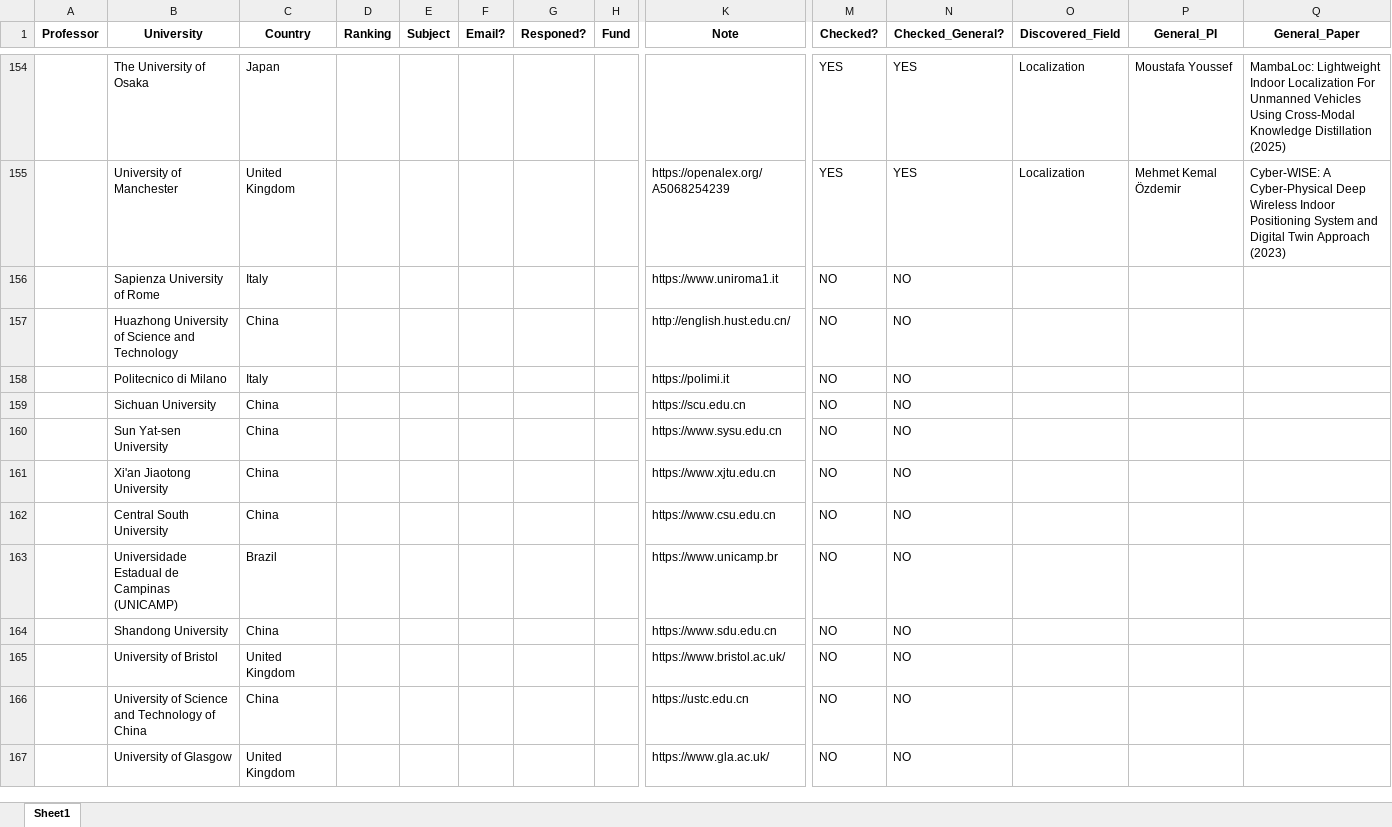
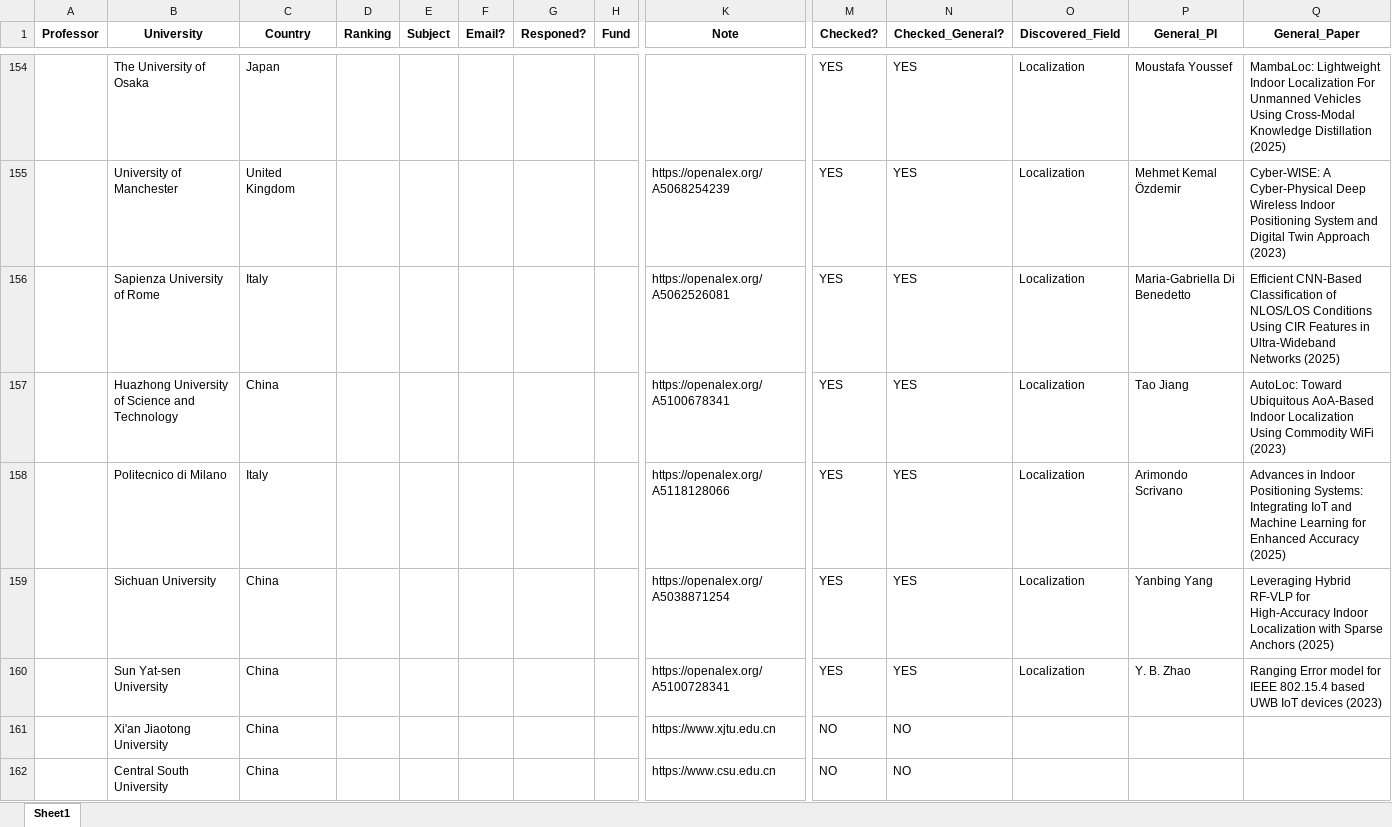
Before and after one commit to IamMosiow/phd-lead-finder, an Excel workbook: List of emails.xlsx, sheet Sheet1, drawn as a sheet; only a part is shown, gaps mark what is left out; the shorter side is filled out with more unchanged rows; values as stored, in another font and other column widths than the file's, no borders; removed rows and columns are numbered as before the commit, all else as after; rows hold the shown columns only; the diff names each change by its address in the sheet, - before the commit and + after, or states it on an @@ line.

```diff
--- a/List of emails.xlsx (sheet Sheet1)
+++ b/List of emails.xlsx (sheet Sheet1)
-row 156:  | Sapienza University of Rome | Italy |  |  |  |  |  | https://www.uniroma1.it | NO | NO
-row 157:  | Huazhong University of Science and Technology | China |  |  |  |  |  | http://english.hust.edu.cn/ | NO | NO
-row 158:  | Politecnico di Milano | Italy |  |  |  |  |  | https://polimi.it | NO | NO
-row 159:  | Sichuan University | China |  |  |  |  |  | https://scu.edu.cn | NO | NO
-row 160:  | Sun Yat-sen University | China |  |  |  |  |  | https://www.sysu.edu.cn | NO | NO
+row 156:  | Sapienza University of Rome | Italy |  |  |  |  |  | https://openalex.org/A5062526081 | YES | YES | Localization | Maria‐Gabriella Di Benedetto | Efficient CNN-Based Classification of NLOS/LOS Conditions Using CIR Features in Ultra-Wideband Networks (2025)
+row 157:  | Huazhong University of Science and Technology | China |  |  |  |  |  | https://openalex.org/A5100678341 | YES | YES | Localization | Tao Jiang | AutoLoc: Toward Ubiquitous AoA-Based Indoor Localization Using Commodity WiFi (2023)
+row 158:  | Politecnico di Milano | Italy |  |  |  |  |  | https://openalex.org/A5118128066 | YES | YES | Localization | Arimondo Scrivano | Advances in Indoor Positioning Systems: Integrating IoT and Machine Learning for Enhanced Accuracy (2025)
+row 159:  | Sichuan University | China |  |  |  |  |  | https://openalex.org/A5038871254 | YES | YES | Localization | Yanbing Yang | Leveraging Hybrid RF-VLP for High-Accuracy Indoor Localization with Sparse Anchors (2025)
+row 160:  | Sun Yat-sen University | China |  |  |  |  |  | https://openalex.org/A5100728341 | YES | YES | Localization | Y. B. Zhao | Ranging Error model for IEEE 802.15.4 based UWB IoT devices (2023)
```
Also changed, not shown: 1 other file.
